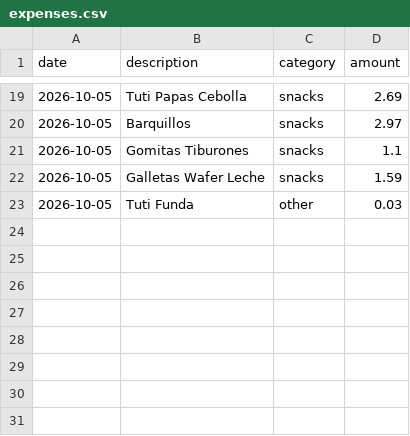
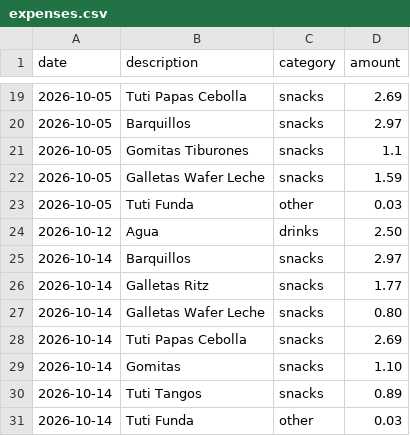
Before and after one commit to TecnicoLabFisica/OfficePantry, a CSV file: data/expenses.csv, drawn as a sheet; only a part is shown, gaps mark what is left out.

Commit message:
bought(snacks): for a week on 2026-10-14 plus water resulting in 2.75

```diff
--- a/data/expenses.csv
+++ b/data/expenses.csv
@@ -23 +23,9 @@ date,description,category,amount
 2026-10-05,Tuti Funda,other,0.03
+2026-10-12,Agua,drinks,2.50
+2026-10-14,Barquillos,snacks,2.97
+2026-10-14,Galletas Ritz,snacks,1.77
+2026-10-14,Galletas Wafer Leche,snacks,0.80
+2026-10-14,Tuti Papas Cebolla,snacks,2.69
+2026-10-14,Gomitas,snacks,1.10
+2026-10-14,Tuti Tangos,snacks,0.89
+2026-10-14,Tuti Funda,other,0.03
```
